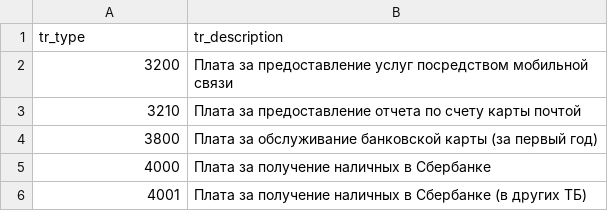
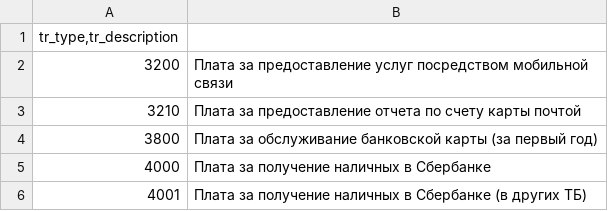
Before and after one commit to johan4ik/work_with_db, a CSV file: csv_files/tr_types.csv, drawn as a sheet; only a part is shown.

```diff
--- a/csv_files/tr_types.csv
+++ b/csv_files/tr_types.csv
@@ -1,2 +1,2 @@
-tr_type;tr_description
+tr_type,tr_description
 3200;Плата за предоставление услуг посредством мобильной связи
```
Also changed, not shown: csv_files/tr_mcc_codes.csv, 1 other file.
